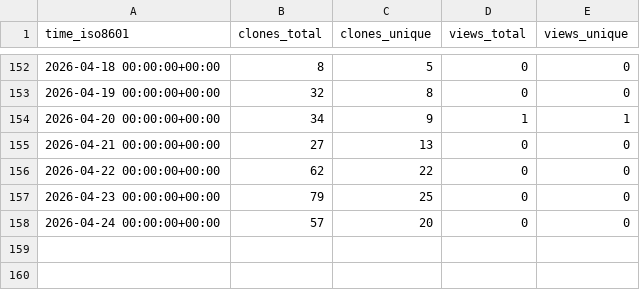
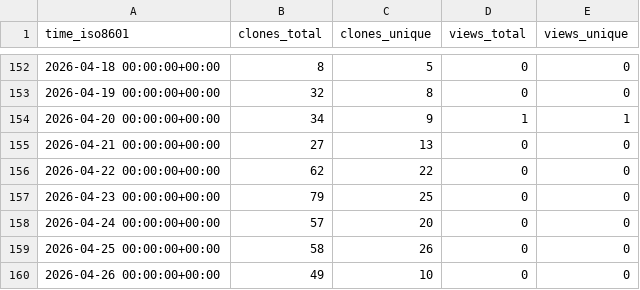
Before and after one commit to abhijit-ubale/federated_learning_sf_framework, a CSV file: abhijit-ubale/federated-ml-framework/ghrs-data/views_clones_aggregate.csv, drawn as a sheet; only a part is shown, gaps mark what is left out; the diff names each change by its address in the sheet, - before the commit and + after, or states it on an @@ line.

```diff
--- a/abhijit-ubale/federated-ml-framework/ghrs-data/views_clones_aggregate.csv
+++ b/abhijit-ubale/federated-ml-framework/ghrs-data/views_clones_aggregate.csv
+row 159: 2026-04-25 00:00:00+00:00 | 58 | 26 | 0 | 0
+row 160: 2026-04-26 00:00:00+00:00 | 49 | 10 | 0 | 0
```
Also changed, not shown: 1 other file.
